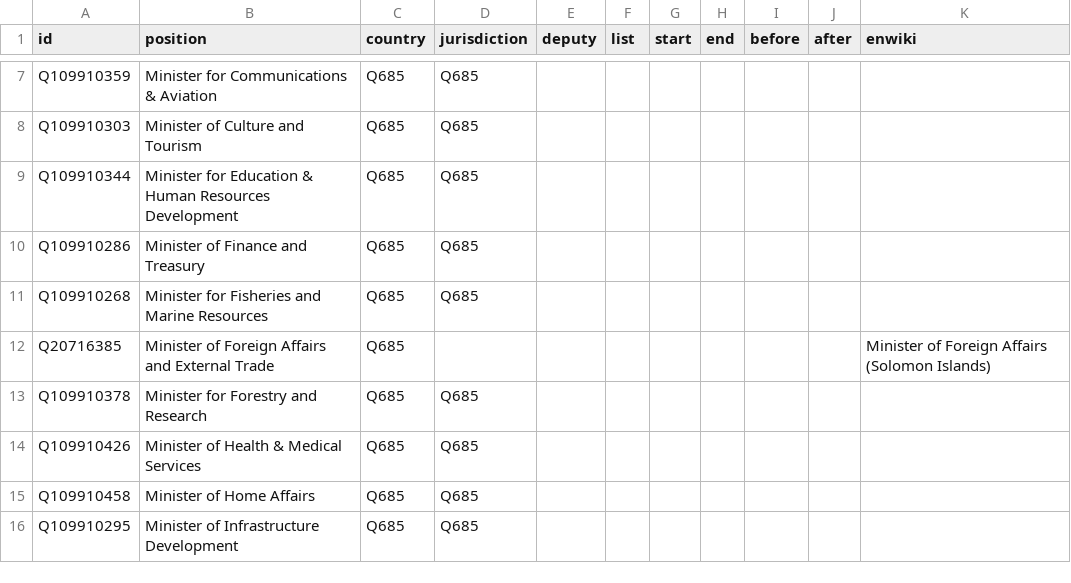
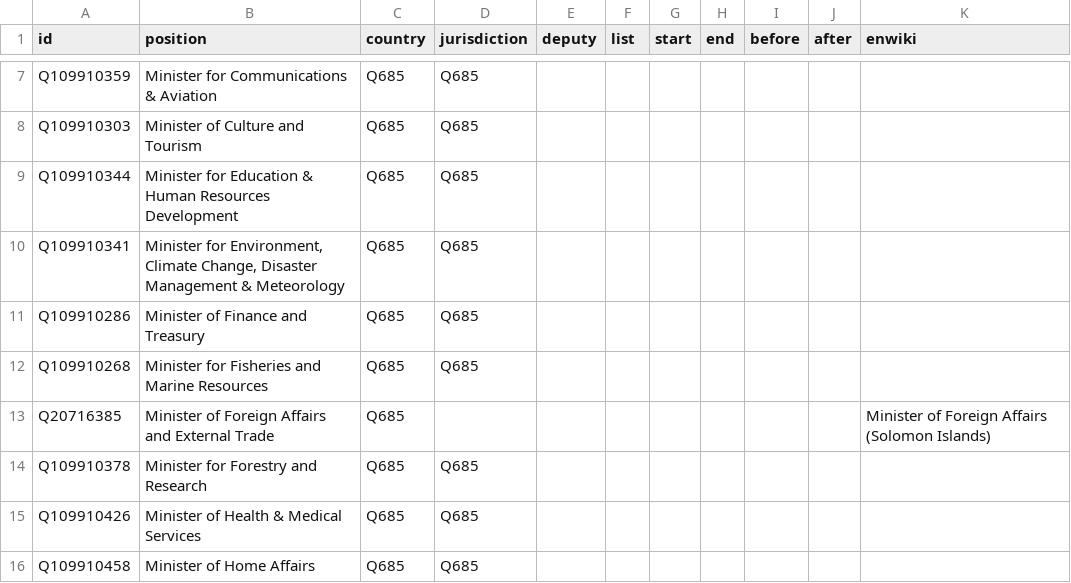
Before and after one commit to every-politician-scrapers/solomons-ministers, a CSV file: html/positions.csv, drawn as a sheet; only a part is shown, gaps mark what is left out; the shorter side is filled out with more unchanged rows.

```diff
--- a/html/positions.csv
+++ b/html/positions.csv
@@ -9,2 +9,3 @@ Q109910303,Minister of Culture and Tourism,Q685,Q685,,,,,,,
 Q109910344,Minister for Education & Human Resources Development,Q685,Q685,,,,,,,
+Q109910341,"Minister for Environment, Climate Change, Disaster Management & Meteorology",Q685,Q685,,,,,,,
 Q109910286,Minister of Finance and Treasury,Q685,Q685,,,,,,,
```
Also changed, not shown: html/holders21.csv.
